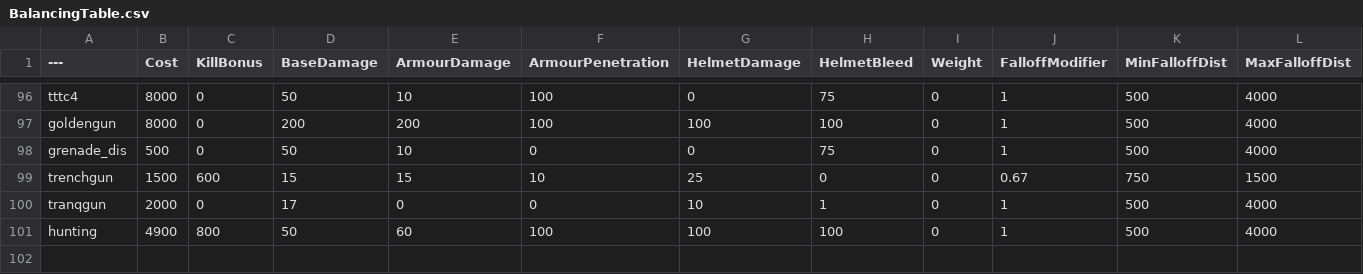
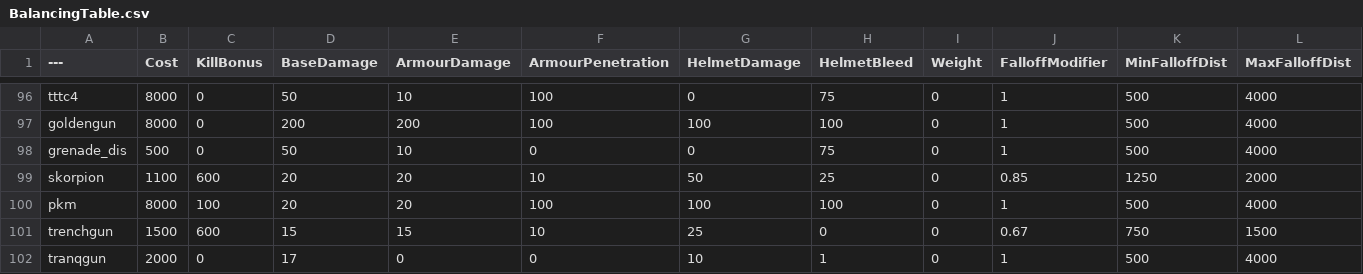
Before and after one commit to sambot900/BalancingTableTeeDM, a CSV file: BalancingTable.csv, drawn as a sheet; only a part is shown, gaps mark what is left out; the shorter side is filled out with more unchanged rows.

Commit message:
Update BalancingTable.csv

```diff
--- a/BalancingTable.csv
+++ b/BalancingTable.csv
@@ -98,2 +98,4 @@ goldengun,8000,0,200,200,100,100,100,0,1,500,4000
 grenade_dis,500,0,50,10,0,0,75,0,1,500,4000
+skorpion,1100,600,20,20,10,50,25,0,0.85,1250,2000
+pkm,8000,100,20,20,100,100,100,0,1,500,4000
 trenchgun,1500,600,15,15,10,25,0,0,0.67,750,1500
```
